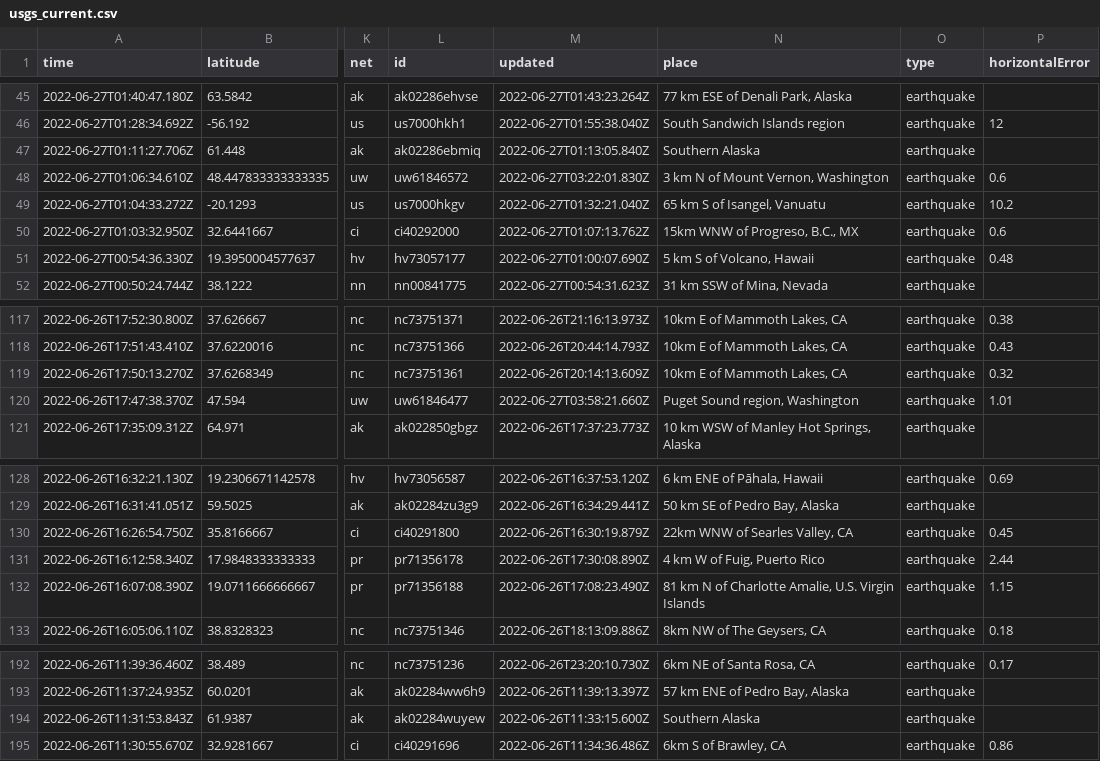
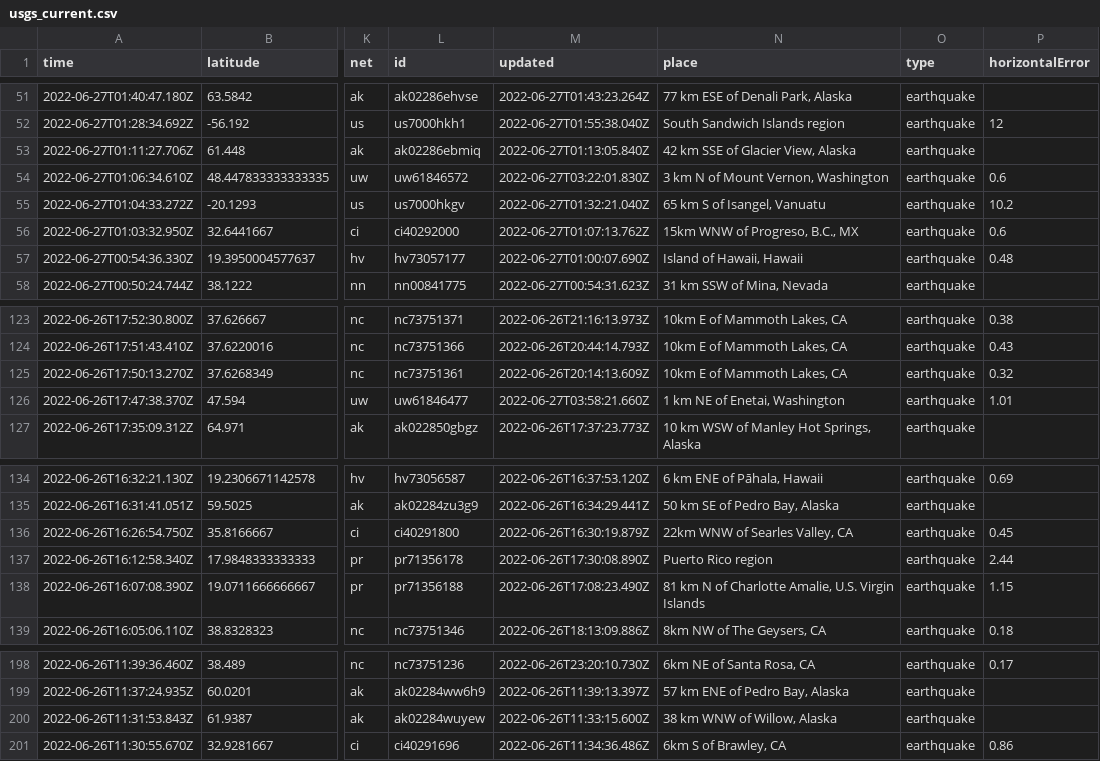
Before and after one commit to melfronczek/my-data-robot, a CSV file: usgs_current.csv, drawn as a sheet; only a part is shown, gaps mark what is left out; addresses are those after the commit; the diff covers the shown part only; the diff names each change by its address in the sheet, - before the commit and + after, or states it on an @@ line.

```diff
--- a/usgs_current.csv
+++ b/usgs_current.csv
-N53 (place): Southern Alaska
+N53 (place): 42 km SSE of Glacier View, Alaska
-N57 (place): 5 km S of Volcano, Hawaii
+N57 (place): Island of Hawaii, Hawaii
-N126 (place): Puget Sound region, Washington
+N126 (place): 1 km NE of Enetai, Washington
-N137 (place): 4 km W of Fuig, Puerto Rico
+N137 (place): Puerto Rico region
-N200 (place): Southern Alaska
+N200 (place): 38 km WNW of Willow, Alaska
```
Also changed, not shown: 6 added rows, 2 removed rows and 6 edited cells elsewhere in this file.
